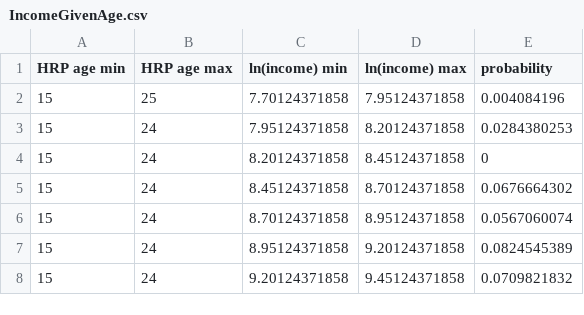
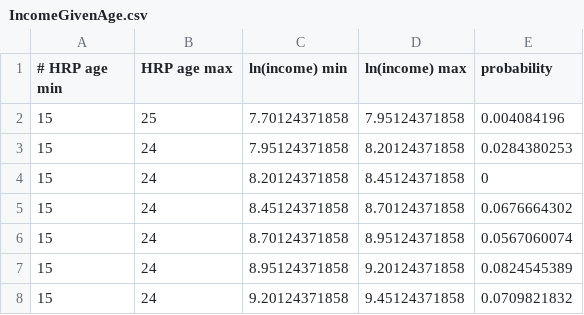
Before and after one commit to INET-Complexity/housing-model, a CSV file: src/main/resources/IncomeGivenAge.csv, drawn as a sheet; only a part is shown.

```diff
--- a/src/main/resources/IncomeGivenAge.csv
+++ b/src/main/resources/IncomeGivenAge.csv
@@ -1,2 +1,2 @@
-HRP age min,HRP age max,ln(income) min,ln(income) max,probability
+# HRP age min,HRP age max,ln(income) min,ln(income) max,probability
 15,25,7.70124371858,7.95124371858,0.004084196
```
Also changed, not shown: src/main/resources/DeathProbGivenAge.csv, src/main/resources/HousePriceDist.csv, 9 other files.
